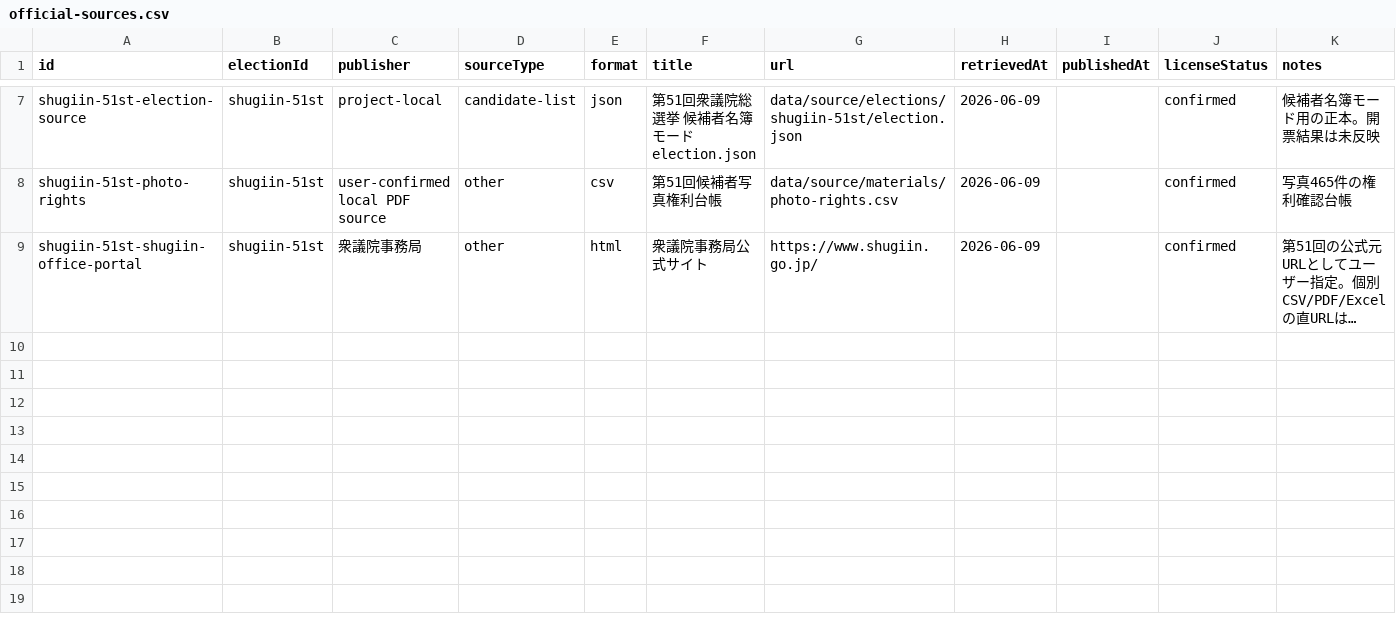
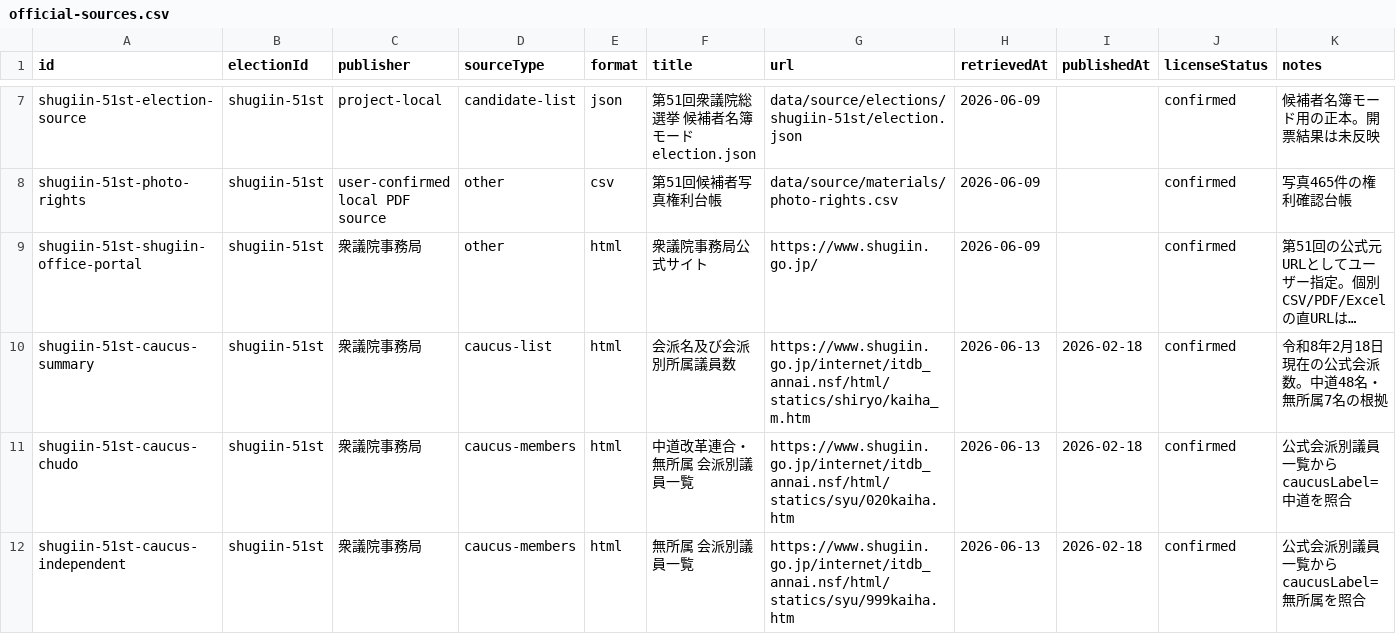
Before and after one commit to rinrin0401rinrin-sketch/Sousenkyo-web, a CSV file: data/source/materials/official-sources.csv, drawn as a sheet; only a part is shown, gaps mark what is left out; long unchanged cells end in …; the diff names each change by its address in the sheet, - before the commit and + after, or states it on an @@ line.

```diff
--- a/data/source/materials/official-sources.csv
+++ b/data/source/materials/official-sources.csv
+row 10: shugiin-51st-caucus-summary | shugiin-51st | 衆議院事務局 | caucus-list | html | 会派名及び会派別所属議員数 | https://www.shugiin.go.jp/internet/itdb_annai.nsf/html/statics/shiryo/kaiha_m.htm | 2026-06-13 | 2026-02-18 | confirmed | 令和8年2月18日現在の公式会派数。中道48名・無所属7名の根拠
+row 11: shugiin-51st-caucus-chudo | shugiin-51st | 衆議院事務局 | caucus-members | html | 中道改革連合・無所属 会派別議員一覧 | https://www.shugiin.go.jp/internet/itdb_annai.nsf/html/statics/syu/020kaiha.htm | 2026-06-13 | 2026-02-18 | confirmed | 公式会派別議員一覧からcaucusLabel=中道を照合
+row 12: shugiin-51st-caucus-independent | shugiin-51st | 衆議院事務局 | caucus-members | html | 無所属 会派別議員一覧 | https://www.shugiin.go.jp/internet/itdb_annai.nsf/html/statics/syu/999kaiha.htm | 2026-06-13 | 2026-02-18 | confirmed | 公式会派別議員一覧からcaucusLabel=無所属を照合
```
Also changed, not shown: data/source/glossary/csv/candidates.csv, 11 other files.
